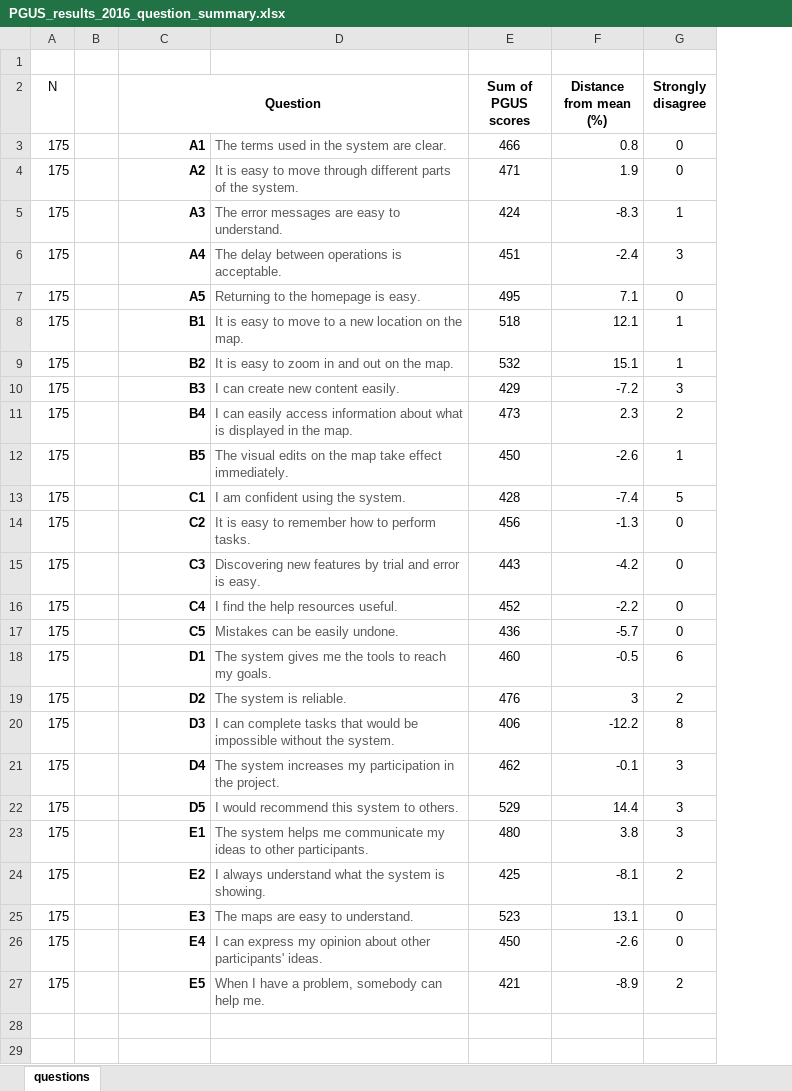
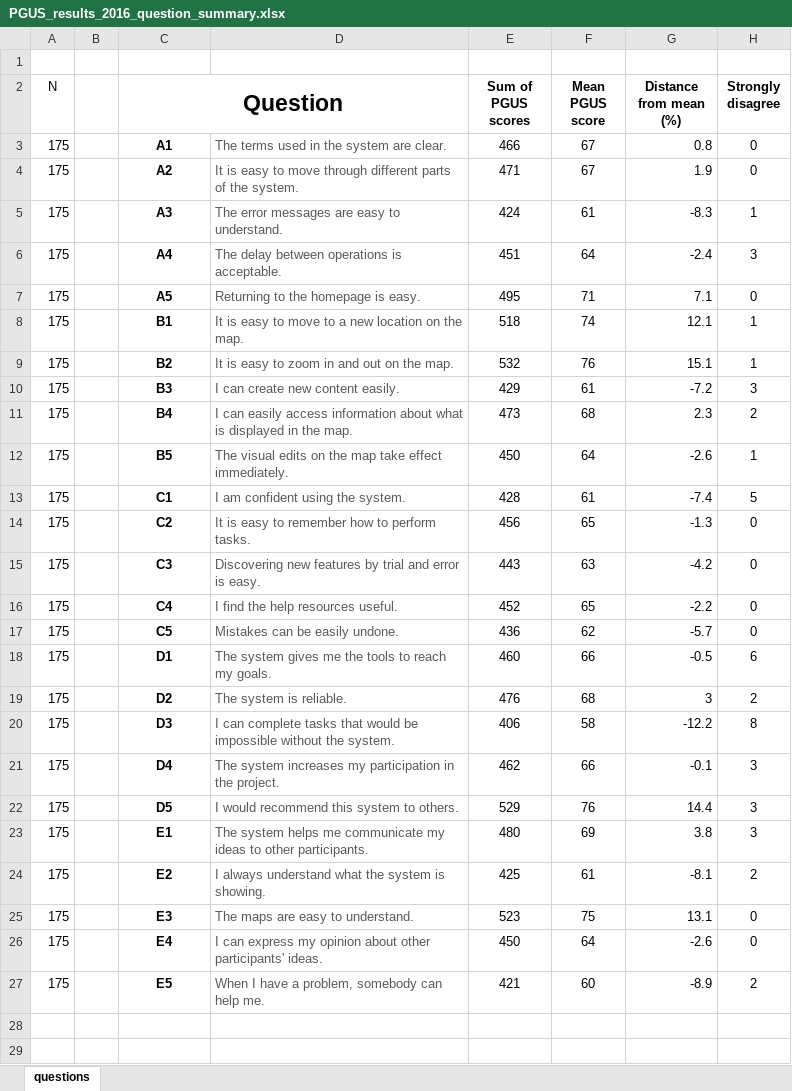
Before and after one commit to andrea-ballatore/pgis-usability, an Excel workbook: sea-sketch-study/PGUS_results_2016_question_summary.xlsx, sheet questions, drawn as a sheet; only a part is shown; values as stored, in another font and other column widths than the file's, no borders; conditional formats not drawn; the diff covers the shown part only; the diff names each change by its address in the sheet, - before the commit and + after, or states it on an @@ line.

Commit message:
added mean scores

```diff
--- a/sea-sketch-study/PGUS_results_2016_question_summary.xlsx (sheet questions)
+++ b/sea-sketch-study/PGUS_results_2016_question_summary.xlsx (sheet questions)
+column F (Mean PGUS score), rows 3-27: 67 | 67 | 61 | 64 | 71 | 74 | 76 | 61 | 68 | 64 | 61 | 65 | 63 | 65 | 62 | 66 | 68 | 58 | 66 | 76 | 69 | 61 | 75 | 64 | 60
@@ C2 text size: larger @@
-C3:C27 alignment: right
+C3:C27 alignment: center
```
Also changed, not shown: 5 edited cells and cell formats elsewhere in this sheet, formulas that keep their value.
